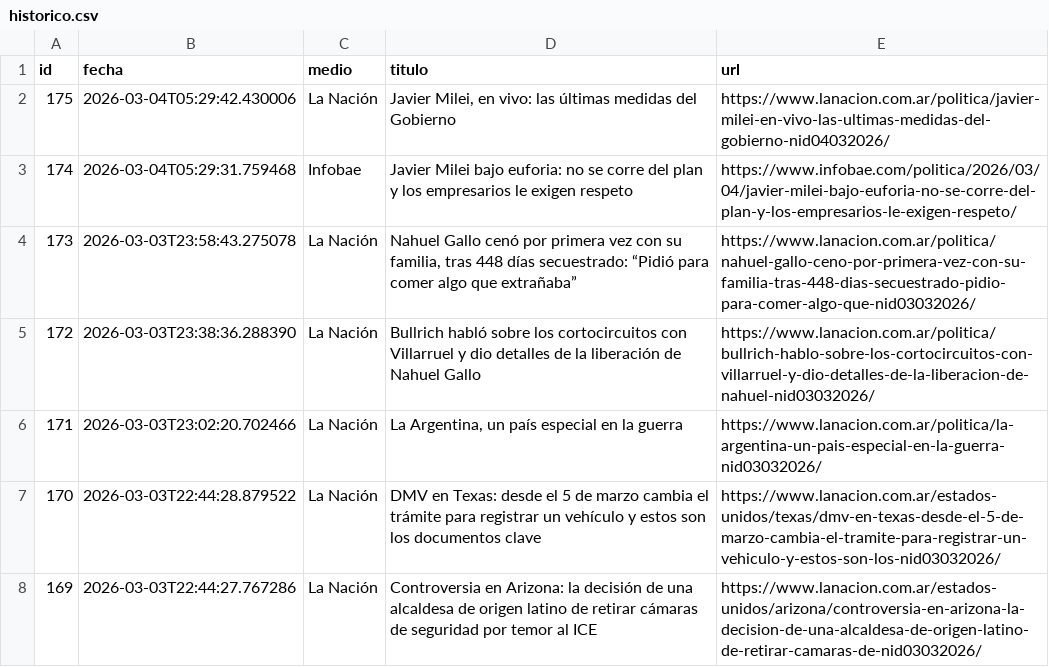
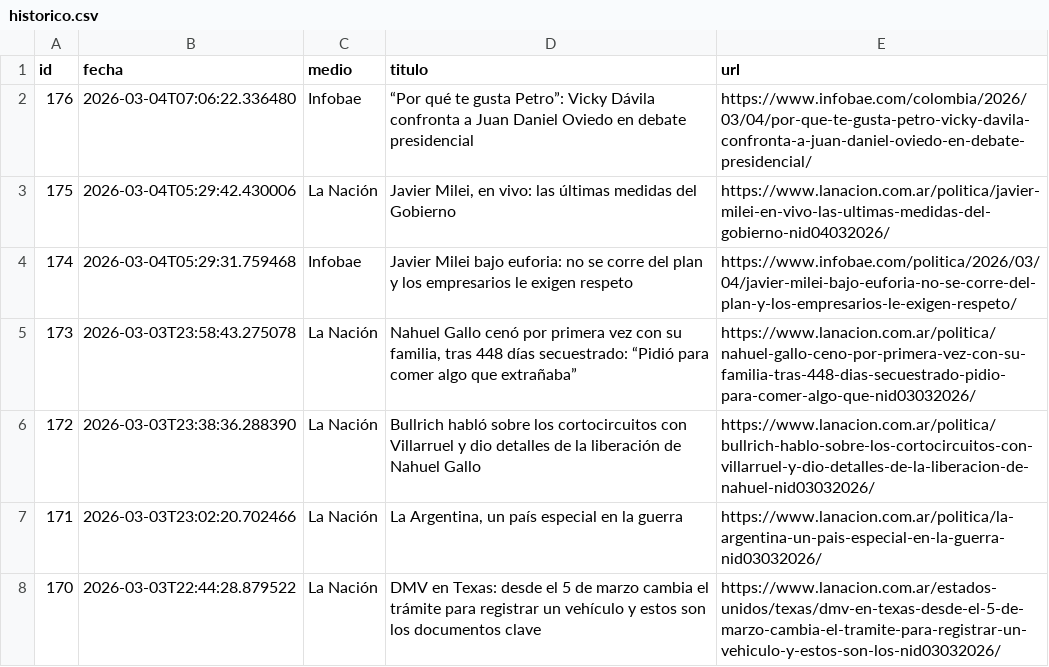
Before and after one commit to ElvisChatzky/BusProyect, a CSV file: data/historico.csv, drawn as a sheet; only a part is shown; the shorter side is filled out with more unchanged rows; the diff names each change by its address in the sheet, - before the commit and + after, or states it on an @@ line.

```diff
--- a/data/historico.csv
+++ b/data/historico.csv
+row 2: 176 | 2026-03-04T07:06:22.336480 | Infobae | “Por qué te gusta Petro”: Vicky Dávila confronta a Juan Daniel Oviedo en debate presidencial | https://www.infobae.com/colombia/2026/03/04/por-que-te-gusta-petro-vicky-davila-confronta-a-juan-daniel-oviedo-en-debate-presidencial/
```
Also changed, not shown: data/hoy.csv, 1 other file.
